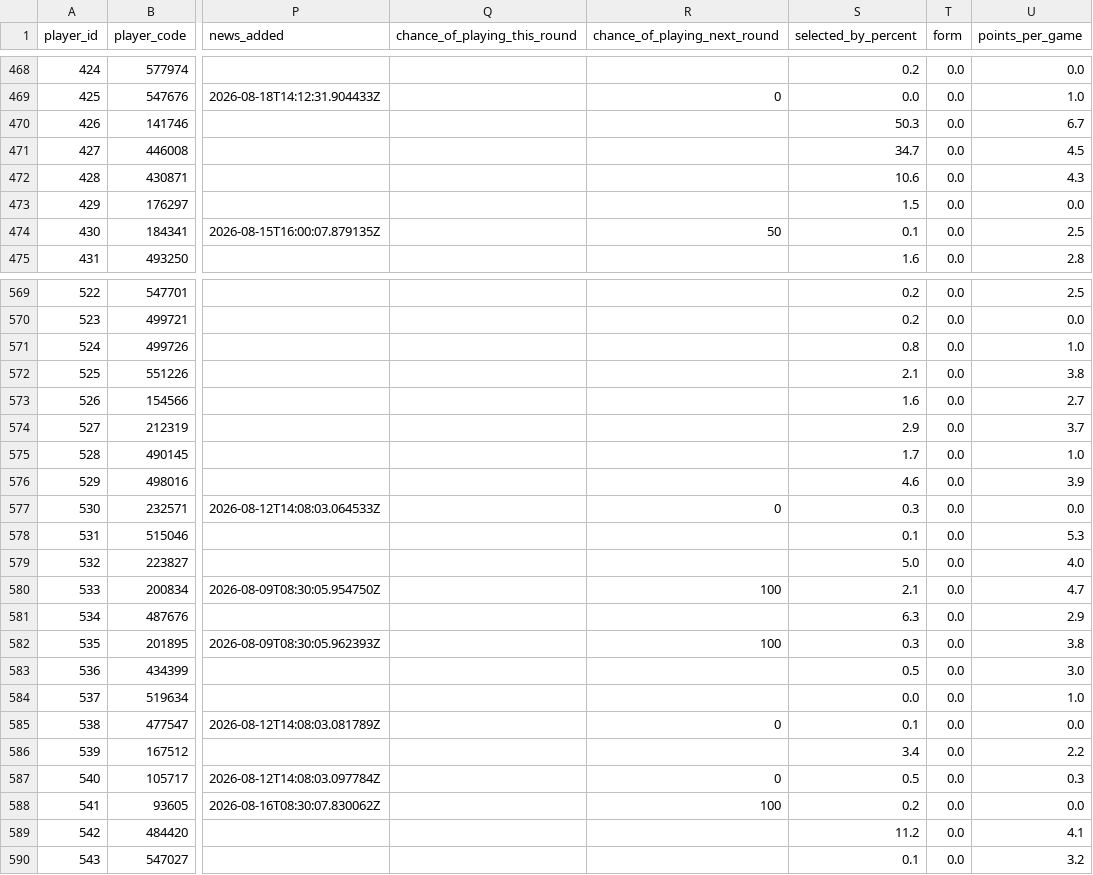
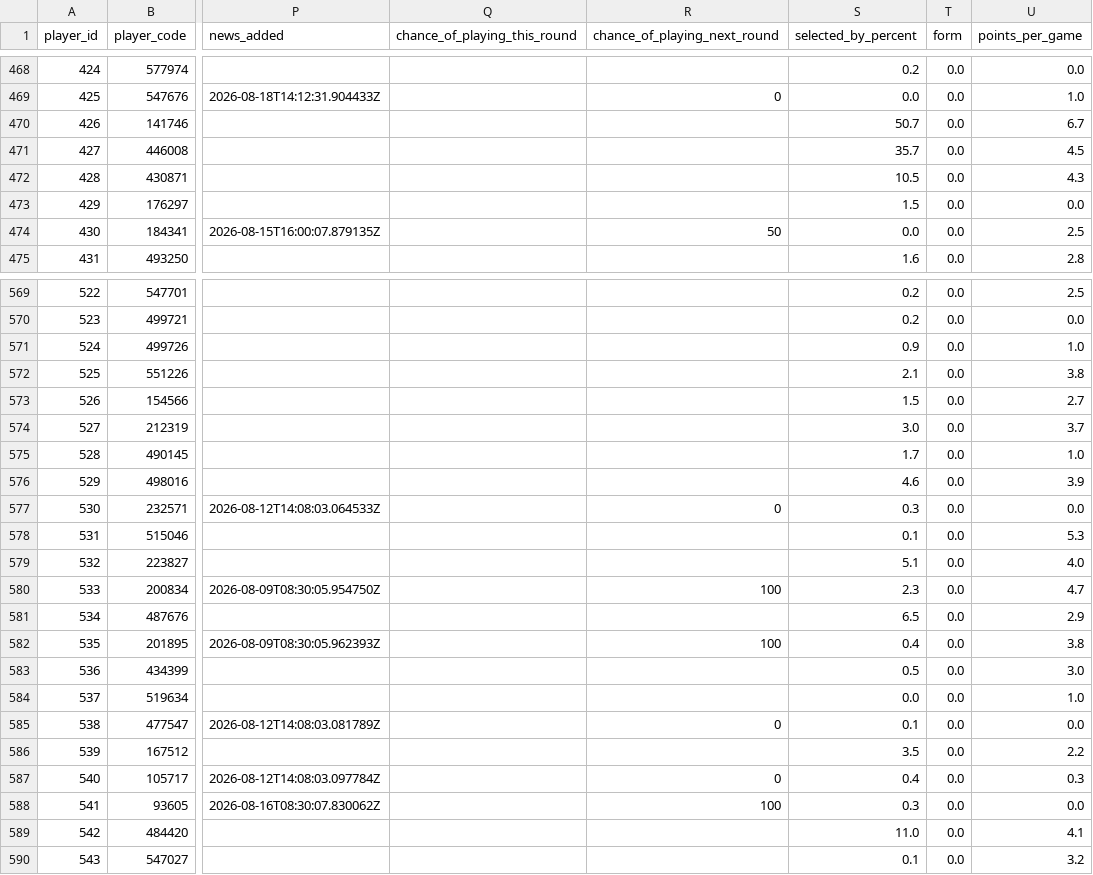
Before and after one commit to tametheboardgame/fpl-data-model, a CSV file: data/chatgpt/players.csv, drawn as a sheet; only a part is shown, gaps mark what is left out; the diff covers the shown part only; the diff names each change by its address in the sheet, - before the commit and + after, or states it on an @@ line.

```diff
--- a/data/chatgpt/players.csv
+++ b/data/chatgpt/players.csv
-S470 (selected_by_percent): 50.3
+S470 (selected_by_percent): 50.7
-S471 (selected_by_percent): 34.7
+S471 (selected_by_percent): 35.7
-S472 (selected_by_percent): 10.6
+S472 (selected_by_percent): 10.5
-S474 (selected_by_percent): 0.1
+S474 (selected_by_percent): 0.0
-S571 (selected_by_percent): 0.8
+S571 (selected_by_percent): 0.9
-S573 (selected_by_percent): 1.6
+S573 (selected_by_percent): 1.5
-S574 (selected_by_percent): 2.9
+S574 (selected_by_percent): 3.0
-S579 (selected_by_percent): 5.0
+S579 (selected_by_percent): 5.1
-S580 (selected_by_percent): 2.1
+S580 (selected_by_percent): 2.3
-S581 (selected_by_percent): 6.3
+S581 (selected_by_percent): 6.5
-S582 (selected_by_percent): 0.3
+S582 (selected_by_percent): 0.4
-S586 (selected_by_percent): 3.4
+S586 (selected_by_percent): 3.5
-S587 (selected_by_percent): 0.5
+S587 (selected_by_percent): 0.4
-S588 (selected_by_percent): 0.2
+S588 (selected_by_percent): 0.3
-S589 (selected_by_percent): 11.2
+S589 (selected_by_percent): 11.0
```
Also changed, not shown: 100 edited cells elsewhere in this file, 6 other files.
